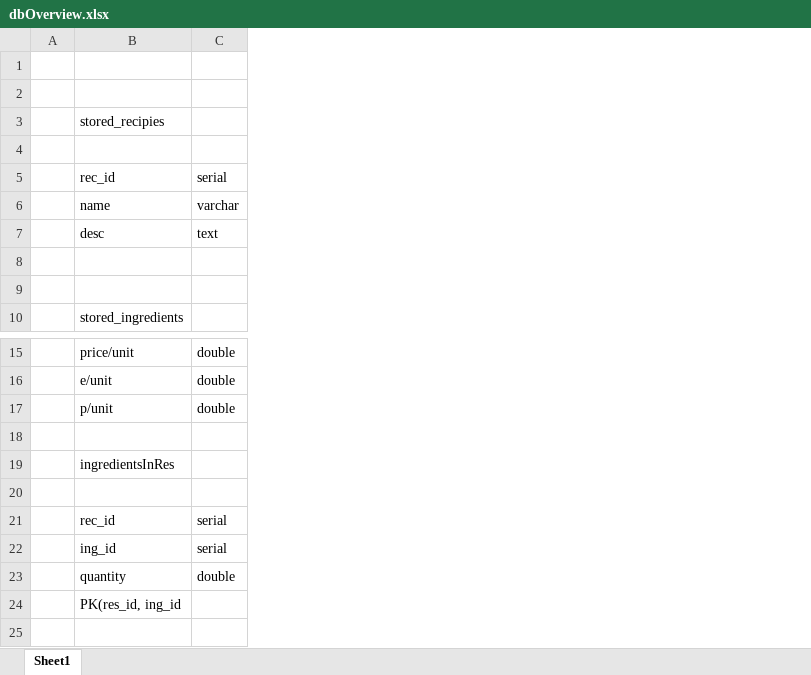
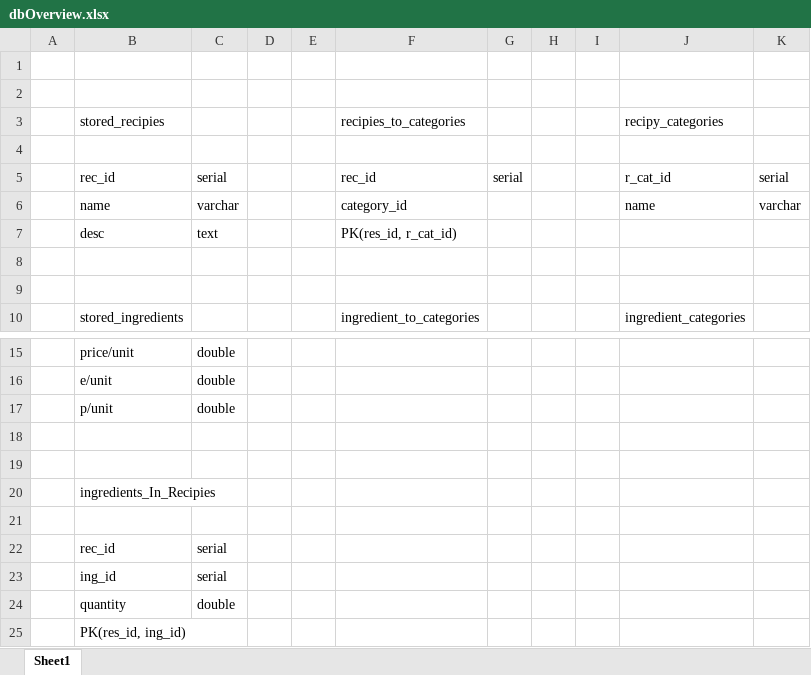
Before and after one commit to Gullbra/thriftyHelper, an Excel workbook: backend/dbOverview.xlsx, sheet Sheet1, drawn as a sheet; only a part is shown, gaps mark what is left out; values as stored, in another font and other column widths than the file's, no borders; addresses are those after the commit; the diff names each change by its address in the sheet, - before the commit and + after, or states it on an @@ line.

```diff
--- a/backend/dbOverview.xlsx (sheet Sheet1)
+++ b/backend/dbOverview.xlsx (sheet Sheet1)
+column D, empty
+column E, empty
+column F, rows 3-10: recipies_to_categories |  | rec_id | category_id | PK(res_id, r_cat_id) |  |  | ingredient_to_categories
+column G, row 5: serial
+column H, empty
+column I, empty
+column J, rows 3-10: recipy_categories |  | r_cat_id | name |  |  |  | ingredient_categories
+column K, rows 5-6: serial | varchar
+row 19: (empty)
-B20: ingredientsInRes
+B20: ingredients_In_Recipies
-B25: PK(res_id, ing_id
+B25: PK(res_id, ing_id)
```
Also changed, not shown: 8 other files.
